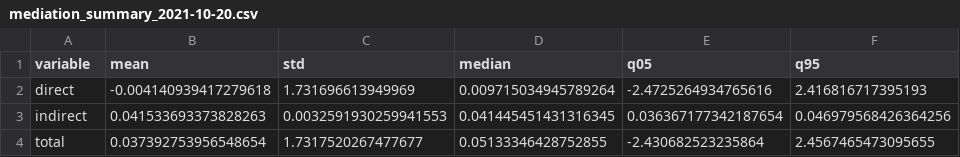
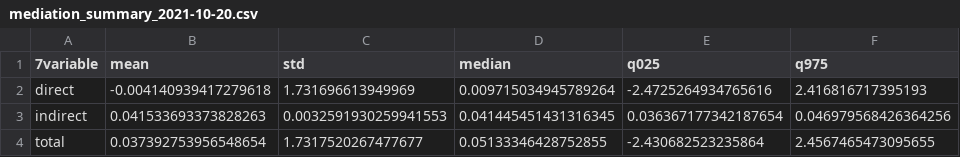
Before and after one commit to LabCidades/COVID-Media, a CSV file: tables/mediation_summary_2021-10-20.csv, drawn as a sheet.

```diff
--- a/tables/mediation_summary_2021-10-20.csv
+++ b/tables/mediation_summary_2021-10-20.csv
@@ -1,2 +1,2 @@
-variable,mean,std,median,q05,q95
+7variable,mean,std,median,q025,q975
 direct,-0.004140939417279618,1.731696613949969,0.009715034945789264,-2.4725264934765616,2.416816717395193
```
Also changed, not shown: tables/full_long_summary_2021-10-20.csv, tables/full_summary_2021-10-20.csv, 4 other files.
